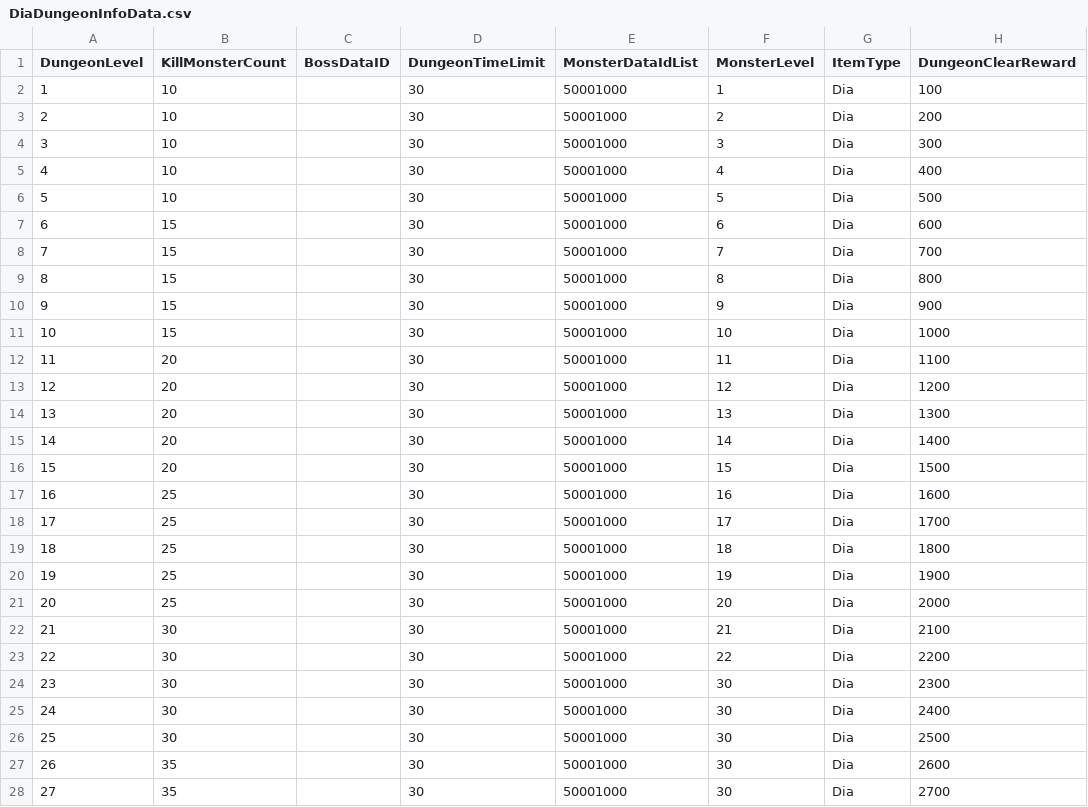
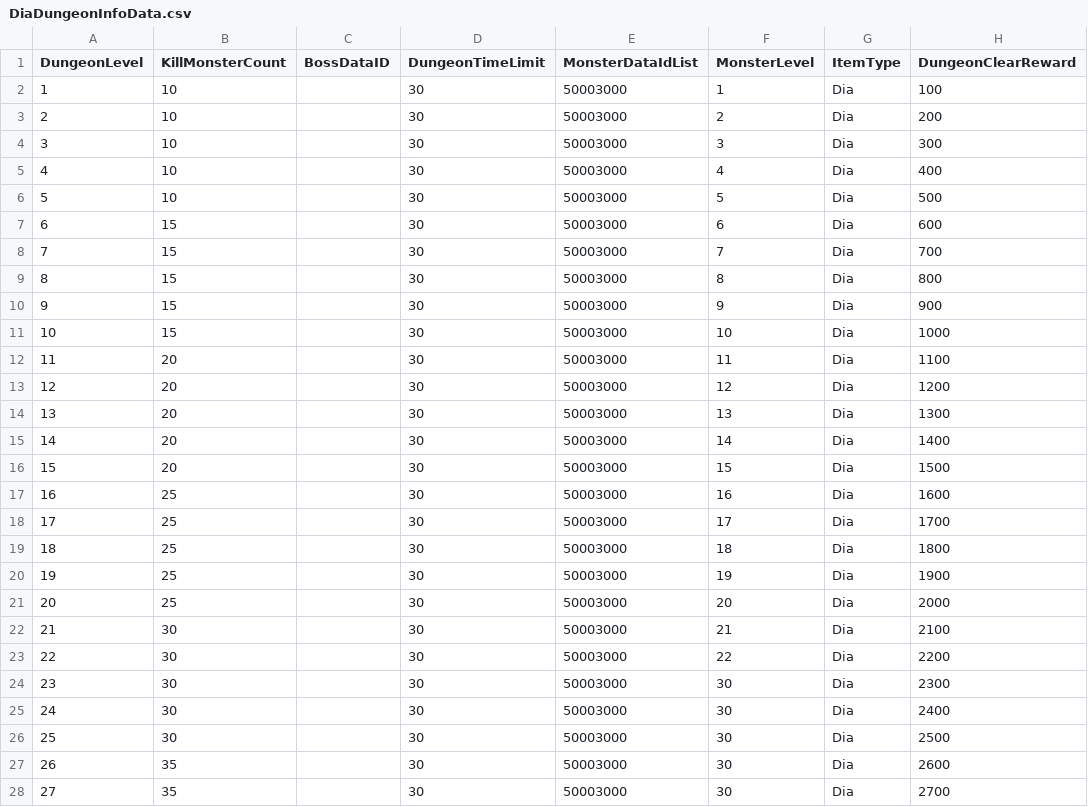
Before and after one commit to K-beomju/P1_Project, a CSV file: P1/Assets/Resources/Data/ExcelData/DiaDungeonInfoData.csv, drawn as a sheet; only a part is shown; the diff covers the shown part only.

```diff
--- a/P1/Assets/Resources/Data/ExcelData/DiaDungeonInfoData.csv
+++ b/P1/Assets/Resources/Data/ExcelData/DiaDungeonInfoData.csv
@@ -1,28 +1,28 @@
 DungeonLevel,KillMonsterCount,BossDataID,DungeonTimeLimit,MonsterDataIdList,MonsterLevel,ItemType,DungeonClearReward
-1,10,,30,50001000,1,Dia,100
-2,10,,30,50001000,2,Dia,200
-3,10,,30,50001000,3,Dia,300
-4,10,,30,50001000,4,Dia,400
-5,10,,30,50001000,5,Dia,500
-6,15,,30,50001000,6,Dia,600
-7,15,,30,50001000,7,Dia,700
-8,15,,30,50001000,8,Dia,800
-9,15,,30,50001000,9,Dia,900
-10,15,,30,50001000,10,Dia,1000
-11,20,,30,50001000,11,Dia,1100
-12,20,,30,50001000,12,Dia,1200
-13,20,,30,50001000,13,Dia,1300
-14,20,,30,50001000,14,Dia,1400
-15,20,,30,50001000,15,Dia,1500
-16,25,,30,50001000,16,Dia,1600
-17,25,,30,50001000,17,Dia,1700
-18,25,,30,50001000,18,Dia,1800
-19,25,,30,50001000,19,Dia,1900
-20,25,,30,50001000,20,Dia,2000
-21,30,,30,50001000,21,Dia,2100
-22,30,,30,50001000,22,Dia,2200
-23,30,,30,50001000,30,Dia,2300
-24,30,,30,50001000,30,Dia,2400
-25,30,,30,50001000,30,Dia,2500
-26,35,,30,50001000,30,Dia,2600
-27,35,,30,50001000,30,Dia,2700
+1,10,,30,50003000,1,Dia,100
+2,10,,30,50003000,2,Dia,200
+3,10,,30,50003000,3,Dia,300
+4,10,,30,50003000,4,Dia,400
+5,10,,30,50003000,5,Dia,500
+6,15,,30,50003000,6,Dia,600
+7,15,,30,50003000,7,Dia,700
+8,15,,30,50003000,8,Dia,800
+9,15,,30,50003000,9,Dia,900
+10,15,,30,50003000,10,Dia,1000
+11,20,,30,50003000,11,Dia,1100
+12,20,,30,50003000,12,Dia,1200
+13,20,,30,50003000,13,Dia,1300
+14,20,,30,50003000,14,Dia,1400
+15,20,,30,50003000,15,Dia,1500
+16,25,,30,50003000,16,Dia,1600
+17,25,,30,50003000,17,Dia,1700
+18,25,,30,50003000,18,Dia,1800
+19,25,,30,50003000,19,Dia,1900
+20,25,,30,50003000,20,Dia,2000
+21,30,,30,50003000,21,Dia,2100
+22,30,,30,50003000,22,Dia,2200
+23,30,,30,50003000,30,Dia,2300
+24,30,,30,50003000,30,Dia,2400
+25,30,,30,50003000,30,Dia,2500
+26,35,,30,50003000,30,Dia,2600
+27,35,,30,50003000,30,Dia,2700
```
Also changed, not shown: 3 edited cells elsewhere in this file, P1/Assets/Resources/Data/ExcelData/GoldDungeonInfoData.csv, 42 other files.
